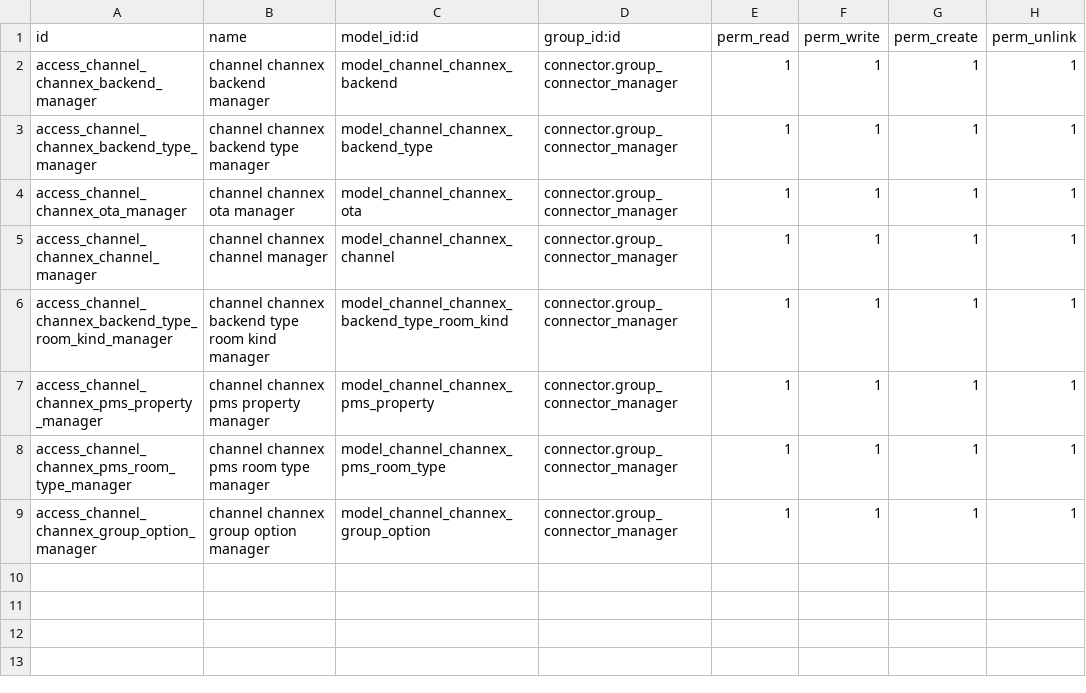
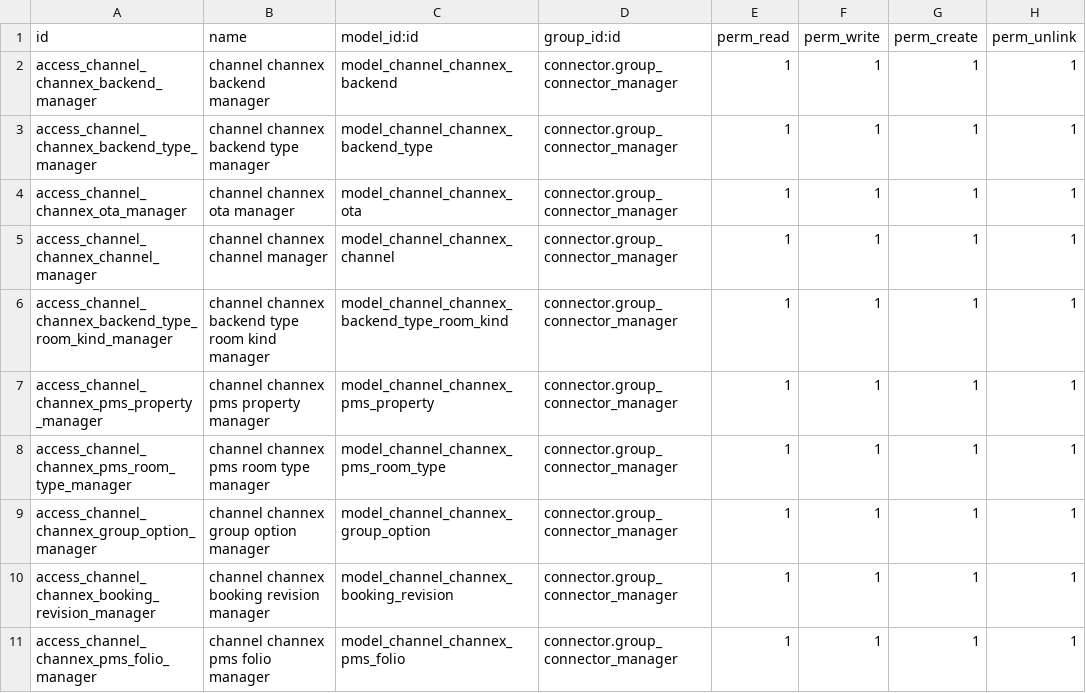
Before and after one commit to commitsun/roomdoo-modules, a CSV file: connector_pms_channex/security/ir.model.access.csv, drawn as a sheet; the diff names each change by its address in the sheet, - before the commit and + after, or states it on an @@ line.

Commit message:
[ADD] connector_pms_channex: import bookings from the revisions feed
Reads the feed Channex holds for the property and queues one job per
message, so each gets a transaction of its own and a message pms refuses
cannot take the rest of the read down with it. The folio is bound on the
booking id, which is stable, and carries the revision it is at, which is
what makes re-reading the feed free and keeps a message delivered late
from reverting it.

The revisions are a log of outcomes, never a queue: what we can foresee
is written there in words the hotel can act on, and anything else pms
says is a job that failed, with its traceback.

No price is ever derived. Either the message prices every night of the
stay and that is what gets written, or it is not applied: a folio priced
from our own pricelist would be an invoice for money nobody agreed to.

Modifications and cancellations are not taken in yet, and nothing is
acknowledged yet either.

```diff
--- a/connector_pms_channex/security/ir.model.access.csv
+++ b/connector_pms_channex/security/ir.model.access.csv
+row 10: access_channel_channex_booking_revision_manager | channel channex booking revision manager | model_channel_channex_booking_revision | connector.group_connector_manager | 1 | 1 | 1 | 1
+row 11: access_channel_channex_pms_folio_manager | channel channex pms folio manager | model_channel_channex_pms_folio | connector.group_connector_manager | 1 | 1 | 1 | 1
```
Also changed, not shown: 22 other files.
